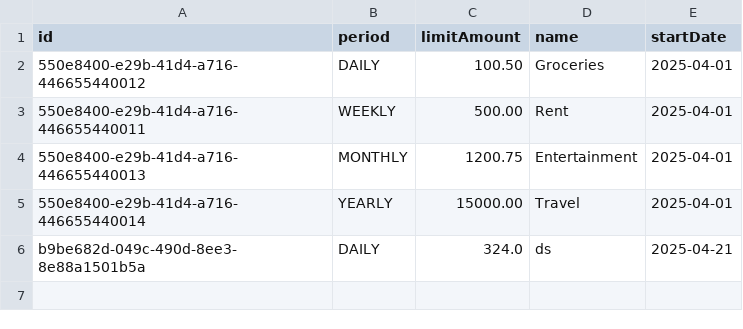
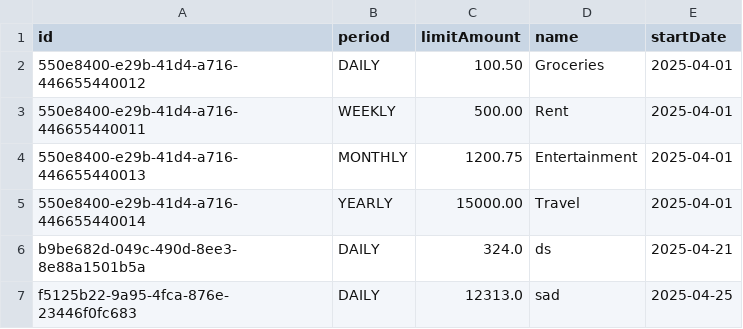
Before and after one commit to 23DP3RStab/josip-finance, a CSV file: data/budgets.csv, drawn as a sheet.

```diff
--- a/data/budgets.csv
+++ b/data/budgets.csv
@@ -6 +6,2 @@ id,period,limitAmount,name,startDate
 b9be682d-049c-490d-8ee3-8e88a1501b5a,DAILY,324.0,ds,2025-04-21
+f5125b22-9a95-4fca-876e-23446f0fc683,DAILY,12313.0,sad,2025-04-25
```
Also changed, not shown: data/categories.csv, 1 other file.
